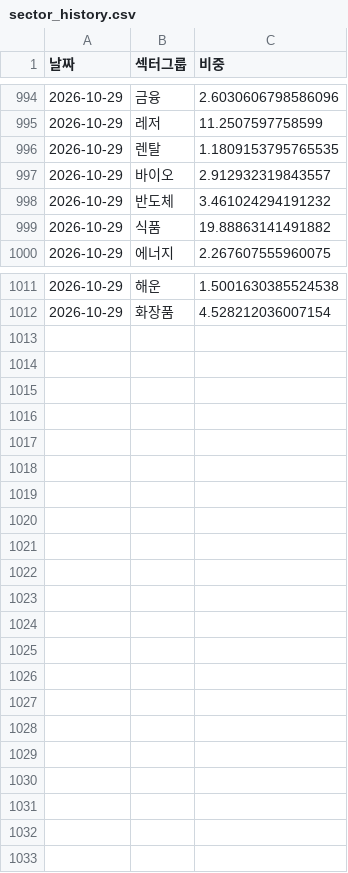
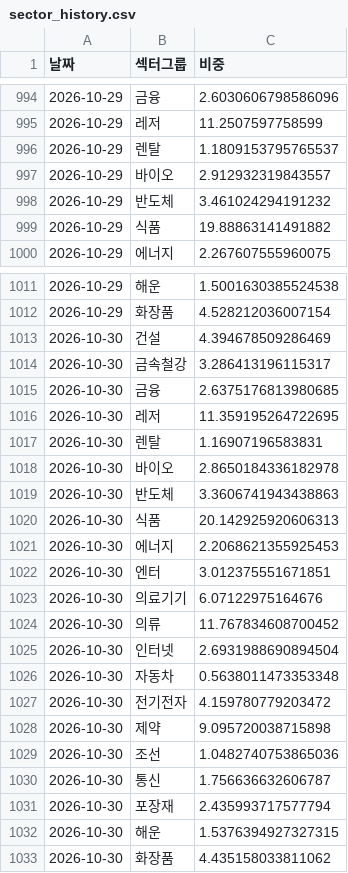
Before and after one commit to frel7022-png/orchestra, a CSV file: sector_history.csv, drawn as a sheet; only a part is shown, gaps mark what is left out.

```diff
--- a/sector_history.csv
+++ b/sector_history.csv
@@ -995,3 +995,3 @@
 2026-10-29,레저,11.2507597758599
-2026-10-29,렌탈,1.1809153795765535
+2026-10-29,렌탈,1.1809153795765537
 2026-10-29,바이오,2.912932319843557
@@ -1012 +1012,22 @@
 2026-10-29,화장품,4.528212036007154
+2026-10-30,건설,4.394678509286469
+2026-10-30,금속철강,3.286413196115317
+2026-10-30,금융,2.6375176813980685
+2026-10-30,레저,11.359195264722695
+2026-10-30,렌탈,1.16907196583831
+2026-10-30,바이오,2.8650184336182978
+2026-10-30,반도체,3.3606741943438863
+2026-10-30,식품,20.142925920606313
+2026-10-30,에너지,2.2068621355925453
+2026-10-30,엔터,3.012375551671851
+2026-10-30,의료기기,6.07122975164676
+2026-10-30,의류,11.767834608700452
+2026-10-30,인터넷,2.6931988690894504
+2026-10-30,자동차,0.5638011473353348
+2026-10-30,전기전자,4.159780779203472
+2026-10-30,제약,9.095720038715898
+2026-10-30,조선,1.0482740753865036
+2026-10-30,통신,1.756636632606787
+2026-10-30,포장재,2.435993717577794
+2026-10-30,해운,1.5376394927327315
+2026-10-30,화장품,4.435158033811062
```
Also changed, not shown: asset_history.csv, bench_history.csv, 2 other files.
